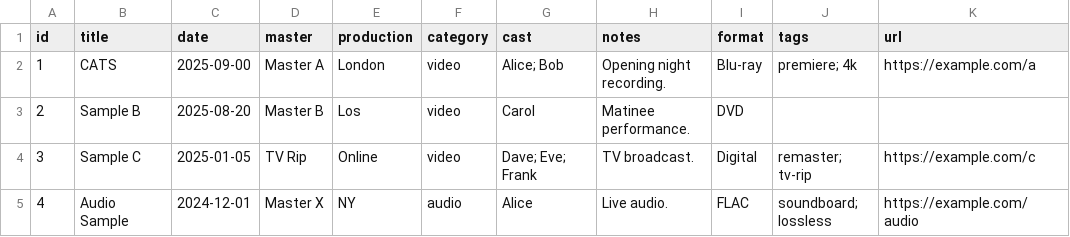
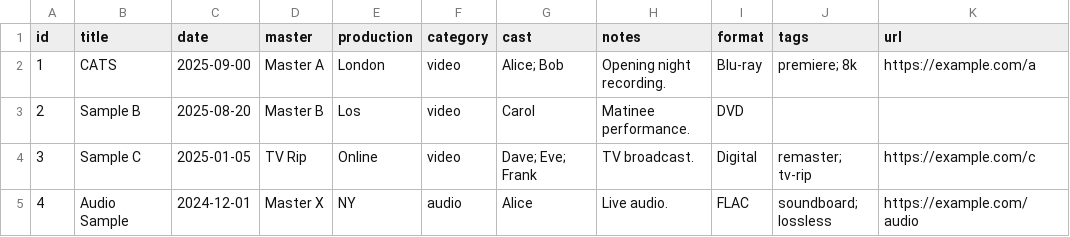
Before and after one commit to meowoooootrade/spinecho-site, a CSV file: data/items.csv, drawn as a sheet.

Commit message:
Update items.csv

```diff
--- a/data/items.csv
+++ b/data/items.csv
@@ -1,3 +1,3 @@
 id,title,date,master,production,category,cast,notes,format,tags,url
-1,CATS,2025-09-00,Master A,London,video,"Alice; Bob","Opening night recording.",Blu-ray,"premiere; 4k",https://example.com/a
+1,CATS,2025-09-00,Master A,London,video,"Alice; Bob","Opening night recording.",Blu-ray,"premiere; 8k",https://example.com/a
 2,Sample B,2025-08-20,Master B,Los,video,"Carol","Matinee performance.",DVD,"",
```
